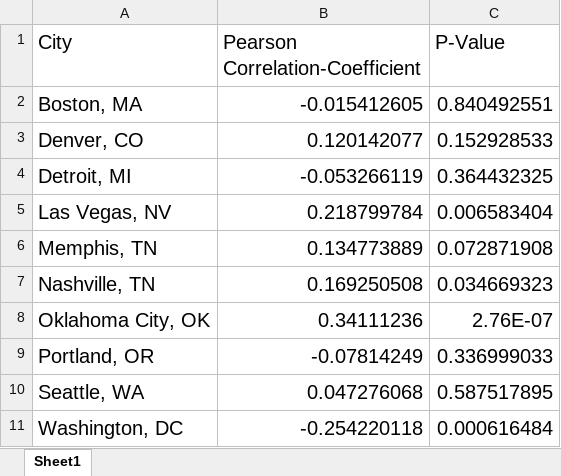
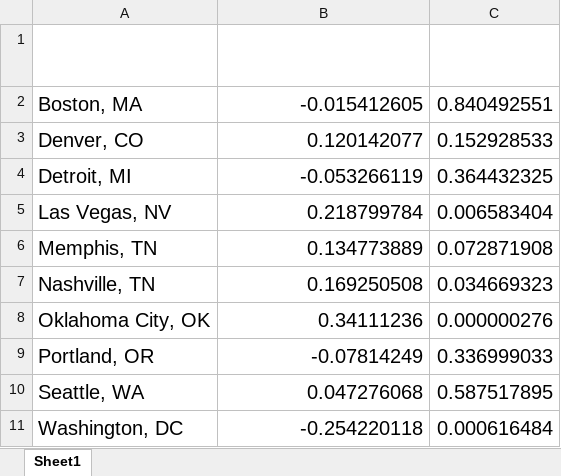
Before and after one commit to jbrmarks/geo578_final, an Excel workbook: Data/CorrelationResults.xlsx, sheet Sheet1, drawn as a sheet; values as stored, in another font and other column widths than the file's, no borders; table styles not drawn; the diff names each change by its address in the sheet, - before the commit and + after, or states it on an @@ line.

Commit message:
correlation

```diff
--- a/Data/CorrelationResults.xlsx (sheet Sheet1)
+++ b/Data/CorrelationResults.xlsx (sheet Sheet1)
-A1:C1 text colour: black
+A1:C1 text colour: #FFFFFF
-C8 (P-Value): 2.76E-07
+C8 (P-Value): 0.000000276
```
Also changed, not shown: 1 other file.
